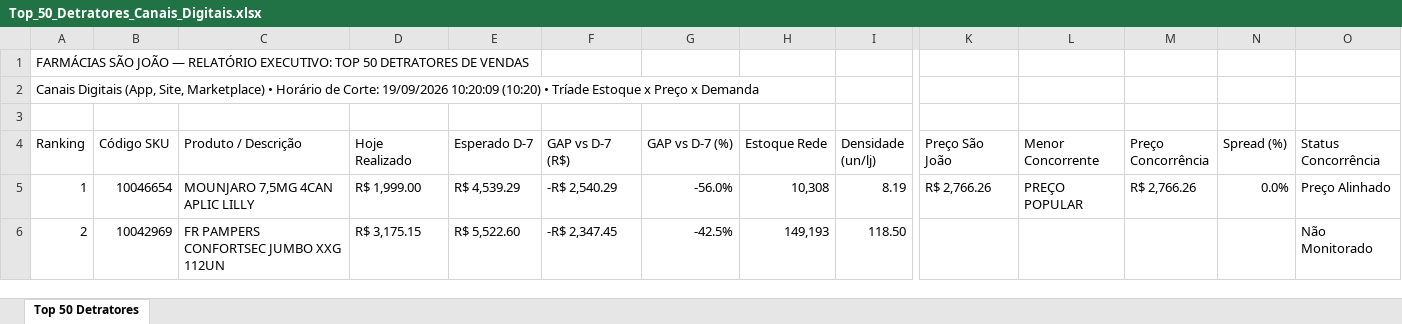
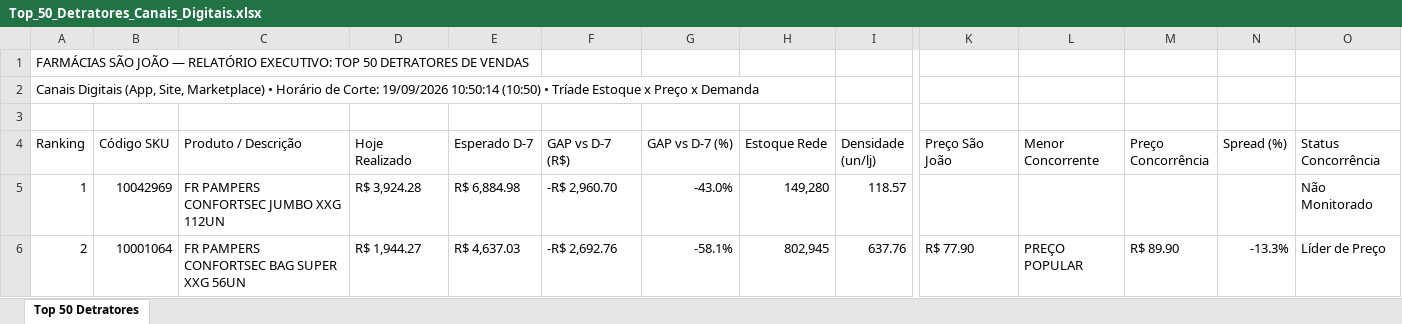
Before and after one commit to lukasg64-png/monitor-canais-digitais, an Excel workbook: data/Top_50_Detratores_Canais_Digitais.xlsx, sheet Top 50 Detratores, drawn as a sheet; only a part is shown, gaps mark what is left out; values as stored, in another font and other column widths than the file's, no cell formats; the diff covers the shown part only; the diff names each change by its address in the sheet, - before the commit and + after, or states it on an @@ line.

Commit message:
Auto-sync Qlik Sense Intraday (19/09/2026 11:51) [Corte: 19/09/2026 10:50:14]

```diff
--- a/data/Top_50_Detratores_Canais_Digitais.xlsx (sheet Top 50 Detratores)
+++ b/data/Top_50_Detratores_Canais_Digitais.xlsx (sheet Top 50 Detratores)
-A2 (Ranking): …Corte: 19/09/2026 10:20:09 (10:20) • Tríade…
+A2 (Ranking): …Corte: 19/09/2026 10:50:14 (10:50) • Tríade…
-B5 (Código SKU): 10046654
+B5 (Código SKU): 10042969
-C5 (Produto / Descrição): MOUNJARO 7,5MG 4CAN APLIC LILLY
+C5 (Produto / Descrição): FR PAMPERS CONFORTSEC JUMBO XXG 112UN
-D5 (Hoje Realizado): R$ 1,999.00
+D5 (Hoje Realizado): R$ 3,924.28
-E5 (Esperado D-7): R$ 4,539.29
+E5 (Esperado D-7): R$ 6,884.98
-F5 (GAP vs D-7 (R$)): -R$ 2,540.29
+F5 (GAP vs D-7 (R$)): -R$ 2,960.70
-G5 (GAP vs D-7 (%)): -56.0%
+G5 (GAP vs D-7 (%)): -43.0%
-H5 (Estoque Rede): 10,308
+H5 (Estoque Rede): 149,280
-I5 (Densidade (un/lj)): 8.19
+I5 (Densidade (un/lj)): 118.57
-K5 (Preço São João): R$ 2,766.26
+K5 (Preço São João): (empty)
-L5 (Menor Concorrente): PREÇO POPULAR
+L5 (Menor Concorrente): (empty)
-M5 (Preço Concorrência): R$ 2,766.26
+M5 (Preço Concorrência): (empty)
-N5 (Spread (%)): 0.0%
+N5 (Spread (%)): (empty)
-O5 (Status Concorrência): Preço Alinhado
+O5 (Status Concorrência): Não Monitorado
-B6 (Código SKU): 10042969
+B6 (Código SKU): 10001064
-C6 (Produto / Descrição): FR PAMPERS CONFORTSEC JUMBO XXG 112UN
+C6 (Produto / Descrição): FR PAMPERS CONFORTSEC BAG SUPER XXG 56UN
-D6 (Hoje Realizado): R$ 3,175.15
+D6 (Hoje Realizado): R$ 1,944.27
-E6 (Esperado D-7): R$ 5,522.60
+E6 (Esperado D-7): R$ 4,637.03
-F6 (GAP vs D-7 (R$)): -R$ 2,347.45
+F6 (GAP vs D-7 (R$)): -R$ 2,692.76
-G6 (GAP vs D-7 (%)): -42.5%
+G6 (GAP vs D-7 (%)): -58.1%
-H6 (Estoque Rede): 149,193
+H6 (Estoque Rede): 802,945
-I6 (Densidade (un/lj)): 118.50
+I6 (Densidade (un/lj)): 637.76
-K6 (Preço São João): (empty)
+K6 (Preço São João): R$ 77.90
-L6 (Menor Concorrente): (empty)
+L6 (Menor Concorrente): PREÇO POPULAR
-M6 (Preço Concorrência): (empty)
+M6 (Preço Concorrência): R$ 89.90
-N6 (Spread (%)): (empty)
+N6 (Spread (%)): -13.3%
-O6 (Status Concorrência): Não Monitorado
+O6 (Status Concorrência): Líder de Preço
```
Also changed, not shown: 629 edited cells elsewhere in this sheet, cell formats, 8 other files.
